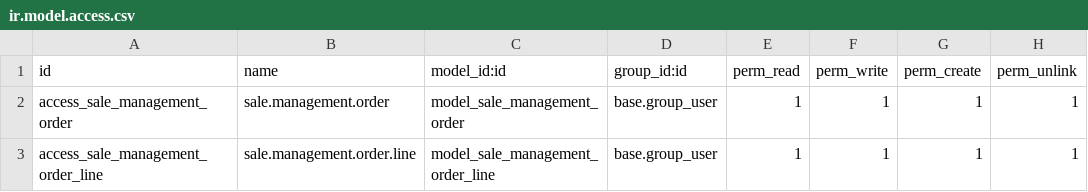
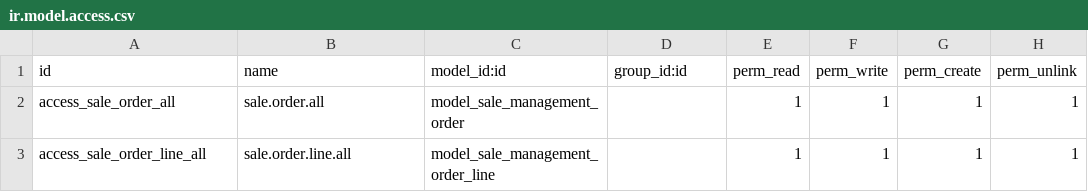
Before and after one commit to SOS-Nu/tutorial-odoo, a CSV file: custom-addons/bt_sale_management/security/ir.model.access.csv, drawn as a sheet.

Commit message:
update sale custom

```diff
--- a/custom-addons/bt_sale_management/security/ir.model.access.csv
+++ b/custom-addons/bt_sale_management/security/ir.model.access.csv
@@ -1,3 +1,3 @@
 id,name,model_id:id,group_id:id,perm_read,perm_write,perm_create,perm_unlink
-access_sale_management_order,sale.management.order,model_sale_management_order,base.group_user,1,1,1,1
-access_sale_management_order_line,sale.management.order.line,model_sale_management_order_line,base.group_user,1,1,1,1
+access_sale_order_all,sale.order.all,model_sale_management_order,,1,1,1,1
+access_sale_order_line_all,sale.order.line.all,model_sale_management_order_line,,1,1,1,1
```
Also changed, not shown: 10 other files.
